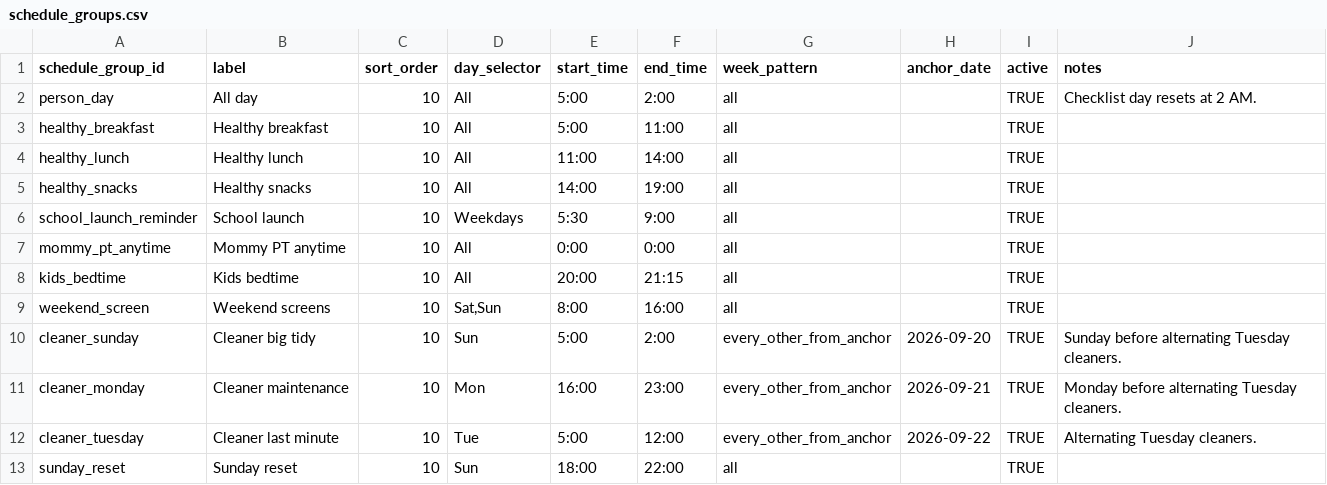
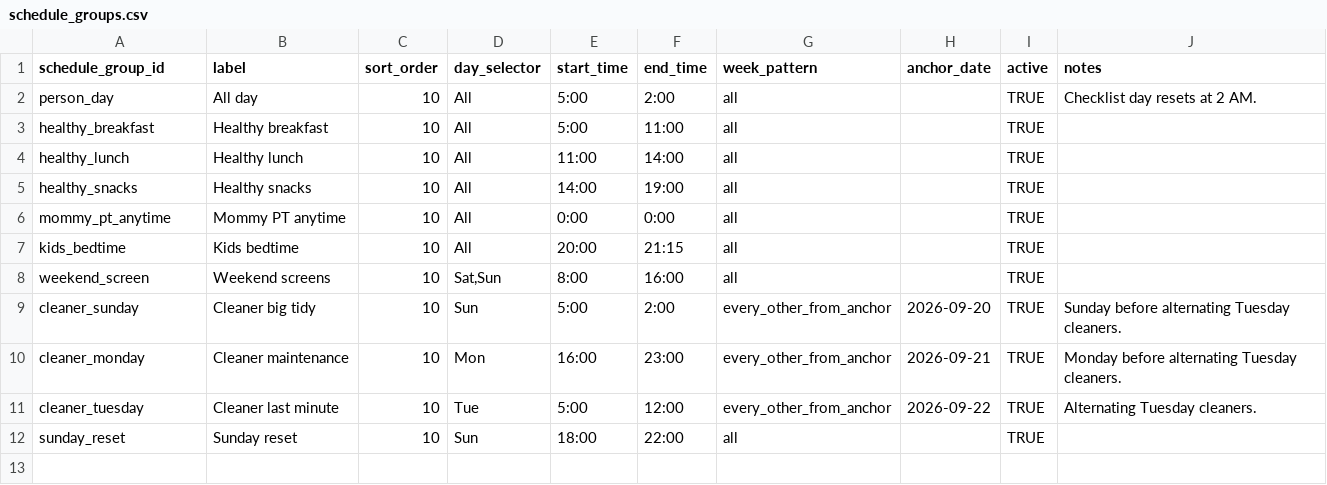
Before and after one commit to kgracekennedy/headsUpDisplay, a CSV file: data/source/schedule_groups.csv, drawn as a sheet.

```diff
--- a/data/source/schedule_groups.csv
+++ b/data/source/schedule_groups.csv
@@ -5,3 +5,2 @@ healthy_lunch,Healthy lunch,10,All,11:00,14:00,all,,TRUE,
 healthy_snacks,Healthy snacks,10,All,14:00,19:00,all,,TRUE,
-school_launch_reminder,School launch,10,Weekdays,5:30,9:00,all,,TRUE,
 mommy_pt_anytime,Mommy PT anytime,10,All,0:00,0:00,all,,TRUE,
```
Also changed, not shown: data/source/slide_items.csv, data/source/slides.csv, 5 other files.
